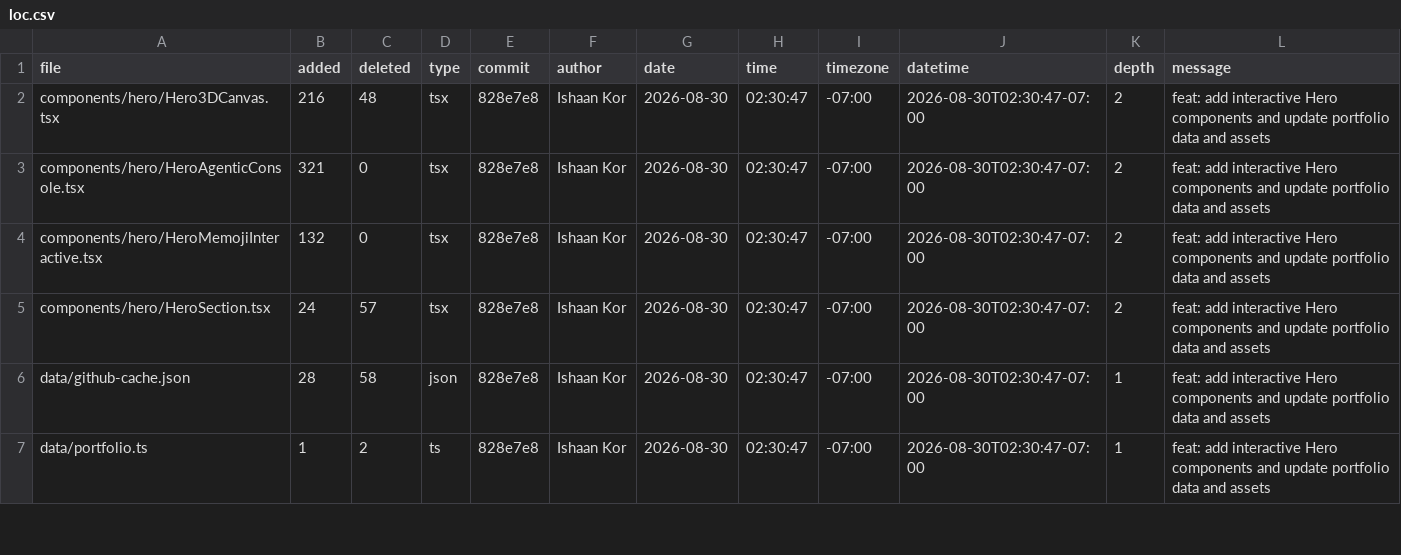
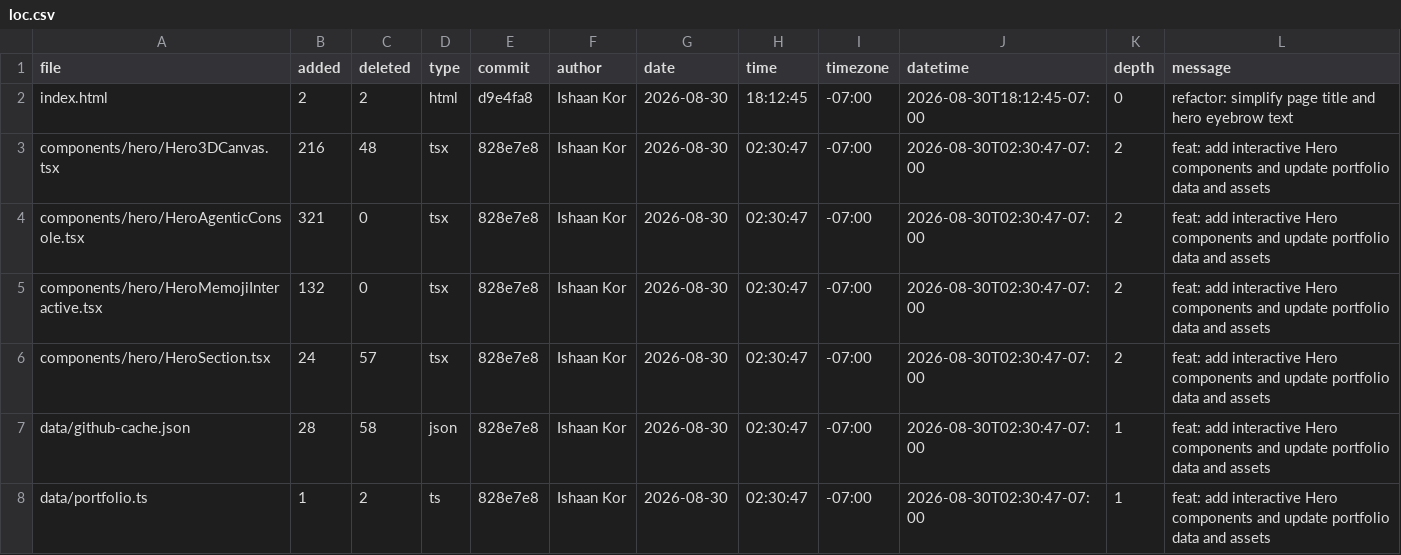
Before and after one commit to ishaankor/my-data-science-portfolio, a CSV file: public/loc.csv, drawn as a sheet; only a part is shown; the diff names each change by its address in the sheet, - before the commit and + after, or states it on an @@ line.

```diff
--- a/public/loc.csv
+++ b/public/loc.csv
+row 2: index.html | 2 | 2 | html | d9e4fa8 | Ishaan Kor | 2026-08-30 | 18:12:45 | -07:00 | 2026-08-30T18:12:45-07:00 | 0 | refactor: simplify page title and hero eyebrow text
```
Also changed, not shown: meta/loc.csv, 1 other file.
